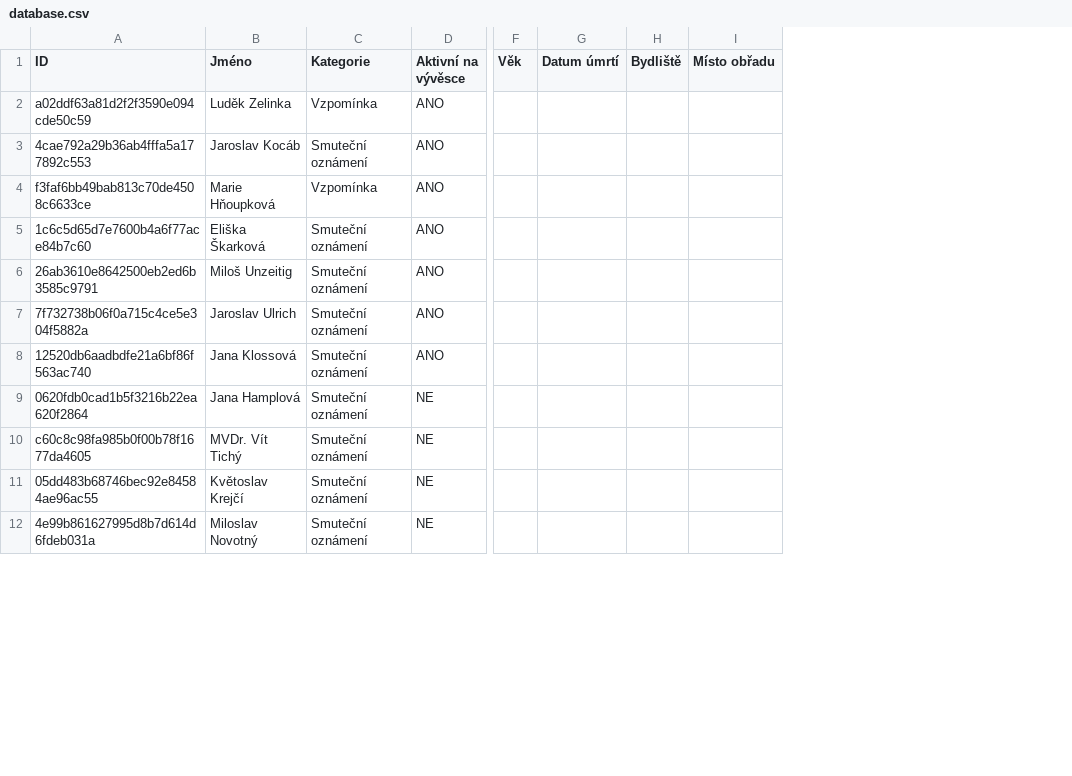
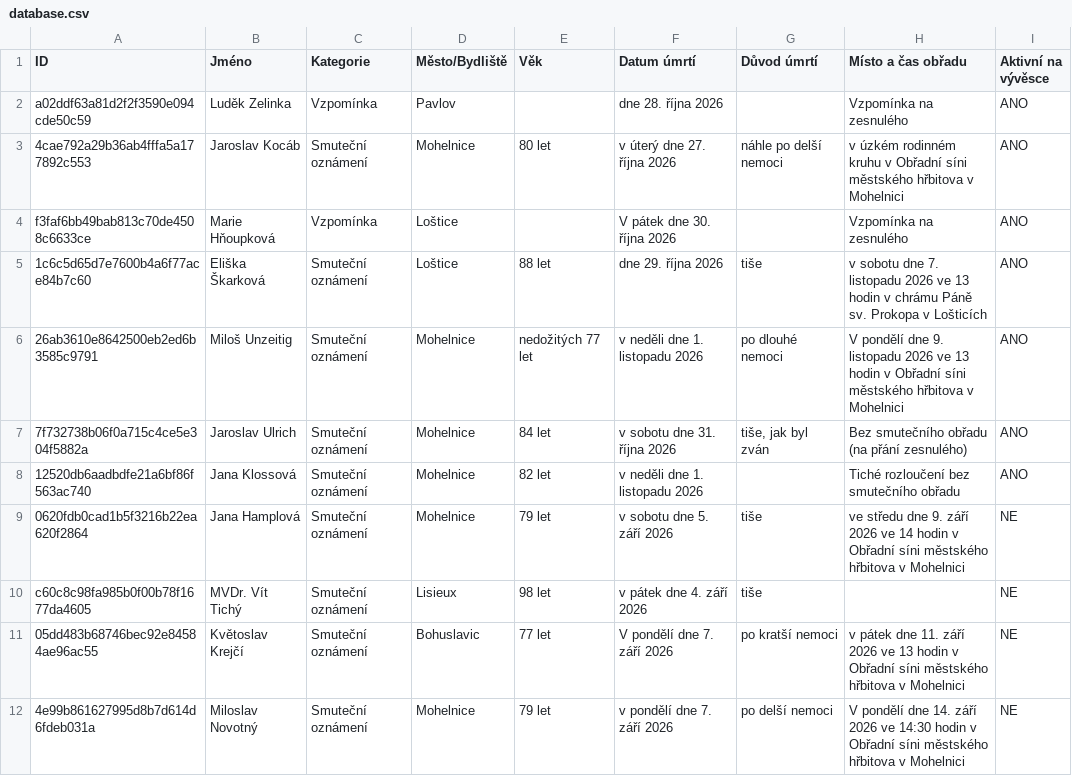
Before and after one commit to BladeCZ/smutecni-vyveska, a CSV file: data/database.csv, drawn as a sheet; only a part is shown, gaps mark what is left out; removed rows and columns are numbered as before the commit, all else as after; the diff names each change by its address in the sheet, - before the commit and + after, or states it on an @@ line.

Commit message:
Zobrazení tabulky: město pod jménem, věk, datum a důvod úmrtí, pohřeb a detail bez náhledů

```diff
--- a/data/database.csv
+++ b/data/database.csv
+column D (Město/Bydliště), rows 2-12: Pavlov | Mohelnice | Loštice | Loštice | Mohelnice | Mohelnice | Mohelnice | Mohelnice | Lisieux | Bohuslavic | Mohelnice
+column E (Věk), rows 3-12: 80 let |  | 88 let | nedožitých 77 let | 84 let | 82 let | 79 let | 98 let | 77 let | 79 let
+column F (Datum úmrtí), rows 2-12: dne 28. října 2026 | v úterý dne 27. října 2026 | V pátek dne 30. října 2026 | dne 29. října 2026 | v neděli dne 1. listopadu 2026 | v sobotu dne 31. října 2026 | v neděli dne 1. listopadu 2026 | v sobotu dne 5. září 2026 | v pátek dne 4. září 2026 | V pondělí dne 7. září 2026 | v pondělí dne 7. září 2026
+column G (Důvod úmrtí), rows 3-12: náhle po delší nemoci |  | tiše | po dlouhé nemoci | tiše, jak byl zván |  | tiše | tiše | po kratší nemoci | po delší nemoci
+column H (Místo a čas obřadu), rows 2-12: Vzpomínka na zesnulého | v úzkém rodinném kruhu v Obřadní síni městského hřbitova v Mohelnici | Vzpomínka na zesnulého | v sobotu dne 7. listopadu 2026 ve 13 hodin v chrámu Páně sv. Prokopa v Lošticích | V pondělí dne 9. listopadu 2026 ve 13 hodin v Obřadní síni městského hřbitova v Mohelnici | Bez smutečního obřadu (na přání zesnulého) | Tiché rozloučení bez smutečního obřadu | ve středu dne 9. září 2026 ve 14 hodin v Obřadní síni městského hřbitova v Mohelnici |  | v pátek dne 11. září 2026 ve 13 hodin v Obřadní síni městského hřbitova v Mohelnici | V pondělí dne 14. září 2026 ve 14:30 hodin v Obřadní síni městského hřbitova v Mohelnici
-column F (Věk), empty
-column G (Datum úmrtí), empty
-column H (Bydliště), empty
-column I (Místo obřadu), empty
```
Also changed, not shown: web/data/database.csv, 11 other files.
